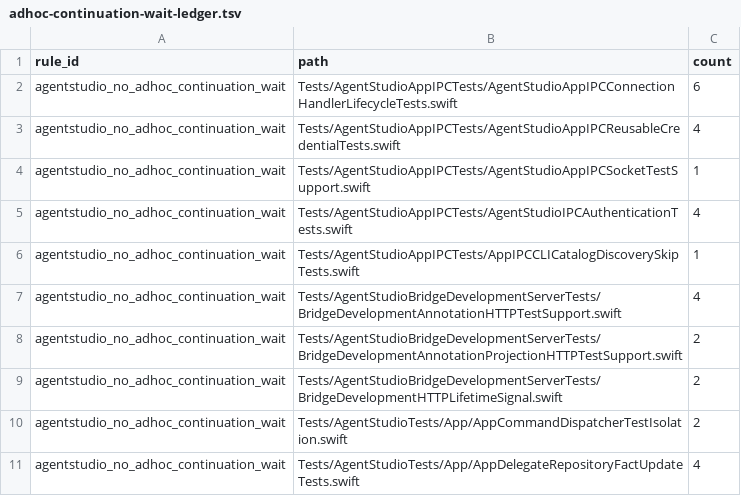
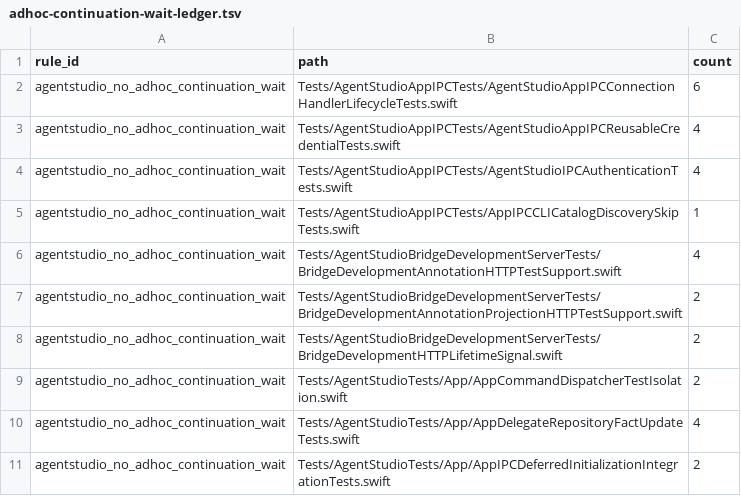
Before and after one commit to ShravanSunder/agentstudio, a TSV file: Tools/AgentStudioArchitectureLint/adhoc-continuation-wait-ledger.tsv, drawn as a sheet; only a part is shown; the shorter side is filled out with more unchanged rows; the diff names each change by its address in the sheet, - before the commit and + after, or states it on an @@ line.

```diff
--- a/Tools/AgentStudioArchitectureLint/adhoc-continuation-wait-ledger.tsv
+++ b/Tools/AgentStudioArchitectureLint/adhoc-continuation-wait-ledger.tsv
-row 4: agentstudio_no_adhoc_continuation_wait | Tests/AgentStudioAppIPCTests/AgentStudioAppIPCSocketTestSupport.swift | 1
```
Also changed, not shown: Tools/AgentStudioArchitectureLint/architecture-debt-ledger.tsv.
